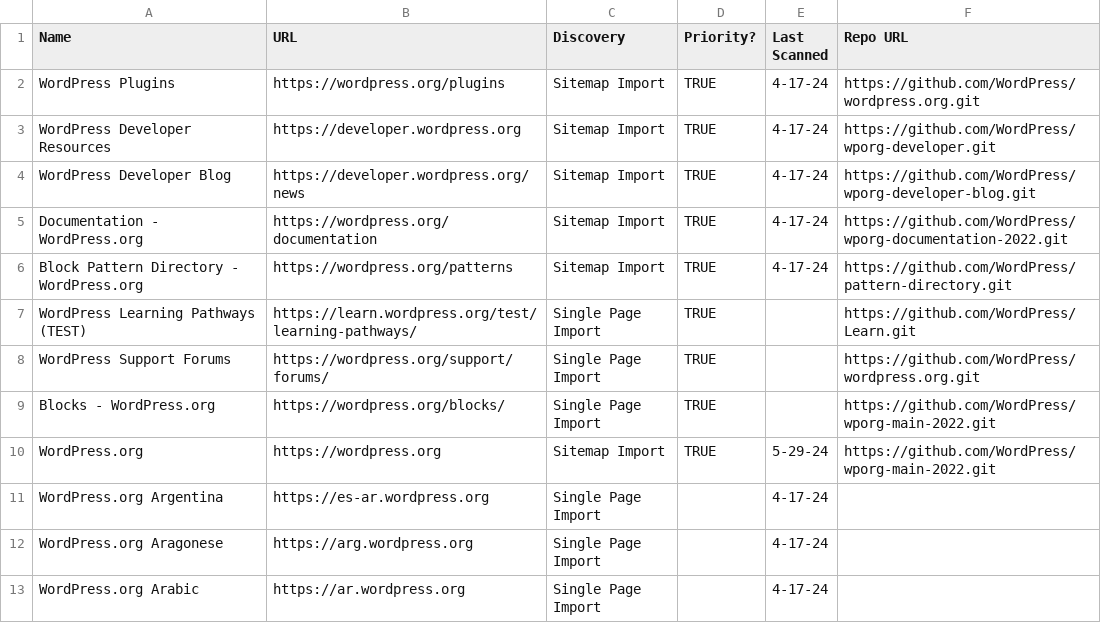
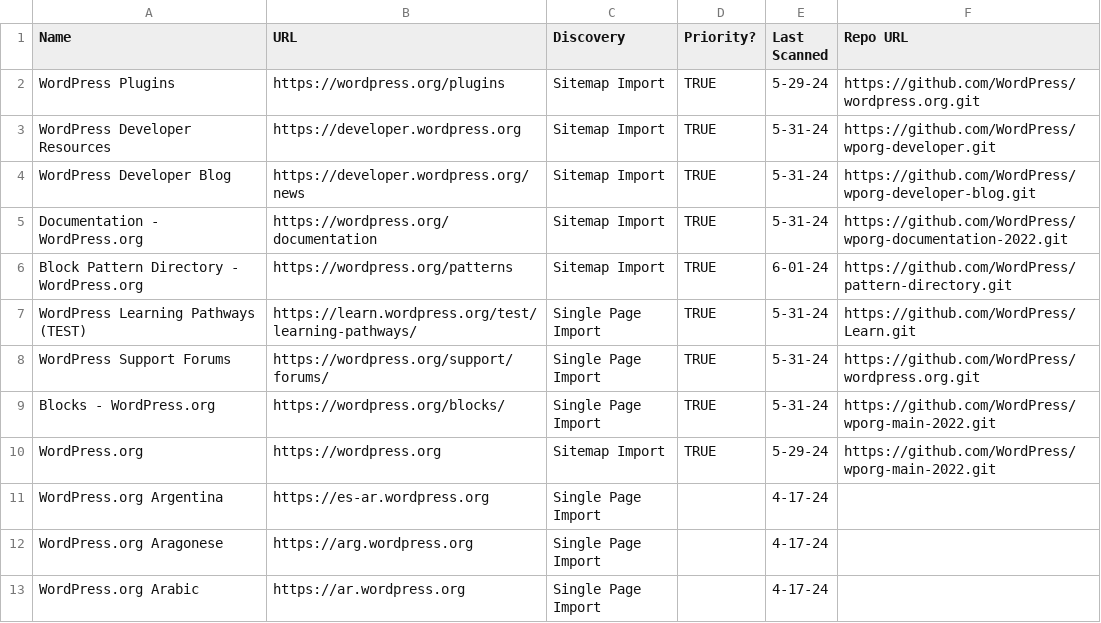
Before and after one commit to EqualifyEverything/eudaimonia-wp, a CSV file: websites.csv, drawn as a sheet; only a part is shown.

Commit message:
Update processed dates on new and prioritized properties

```diff
--- a/websites.csv
+++ b/websites.csv
@@ -1,10 +1,10 @@
 Name,URL,Discovery,Priority?,Last Scanned,Repo URL
-WordPress Plugins,https://wordpress.org/plugins,Sitemap Import,TRUE,4-17-24,https://github.com/WordPress/wordpress.org.git
-WordPress Developer Resources,https://developer.wordpress.org,Sitemap Import,TRUE,4-17-24,https://github.com/WordPress/wporg-developer.git
-WordPress Developer Blog,https://developer.wordpress.org/news,Sitemap Import,TRUE,4-17-24,https://github.com/WordPress/wporg-developer-blog.git
-Documentation - WordPress.org,https://wordpress.org/documentation,Sitemap Import,TRUE,4-17-24,https://github.com/WordPress/wporg-documentation-2022.git
-Block Pattern Directory - WordPress.org,https://wordpress.org/patterns,Sitemap Import,TRUE,4-17-24,https://github.com/WordPress/pattern-directory.git
-WordPress Learning Pathways (TEST),https://learn.wordpress.org/test/learning-pathways/,Single Page Import,TRUE,,https://github.com/WordPress/Learn.git
-WordPress Support Forums,https://wordpress.org/support/forums/,Single Page Import,TRUE,,https://github.com/WordPress/wordpress.org.git
-Blocks - WordPress.org,https://wordpress.org/blocks/,Single Page Import,TRUE,,https://github.com/WordPress/wporg-main-2022.git
+WordPress Plugins,https://wordpress.org/plugins,Sitemap Import,TRUE,5-29-24,https://github.com/WordPress/wordpress.org.git
+WordPress Developer Resources,https://developer.wordpress.org,Sitemap Import,TRUE,5-31-24,https://github.com/WordPress/wporg-developer.git
+WordPress Developer Blog,https://developer.wordpress.org/news,Sitemap Import,TRUE,5-31-24,https://github.com/WordPress/wporg-developer-blog.git
+Documentation - WordPress.org,https://wordpress.org/documentation,Sitemap Import,TRUE,5-31-24,https://github.com/WordPress/wporg-documentation-2022.git
+Block Pattern Directory - WordPress.org,https://wordpress.org/patterns,Sitemap Import,TRUE,6-01-24,https://github.com/WordPress/pattern-directory.git
+WordPress Learning Pathways (TEST),https://learn.wordpress.org/test/learning-pathways/,Single Page Import,TRUE,5-31-24,https://github.com/WordPress/Learn.git
+WordPress Support Forums,https://wordpress.org/support/forums/,Single Page Import,TRUE,5-31-24,https://github.com/WordPress/wordpress.org.git
+Blocks - WordPress.org,https://wordpress.org/blocks/,Single Page Import,TRUE,5-31-24,https://github.com/WordPress/wporg-main-2022.git
 WordPress.org,https://wordpress.org,Sitemap Import,TRUE,5-29-24,https://github.com/WordPress/wporg-main-2022.git
```
